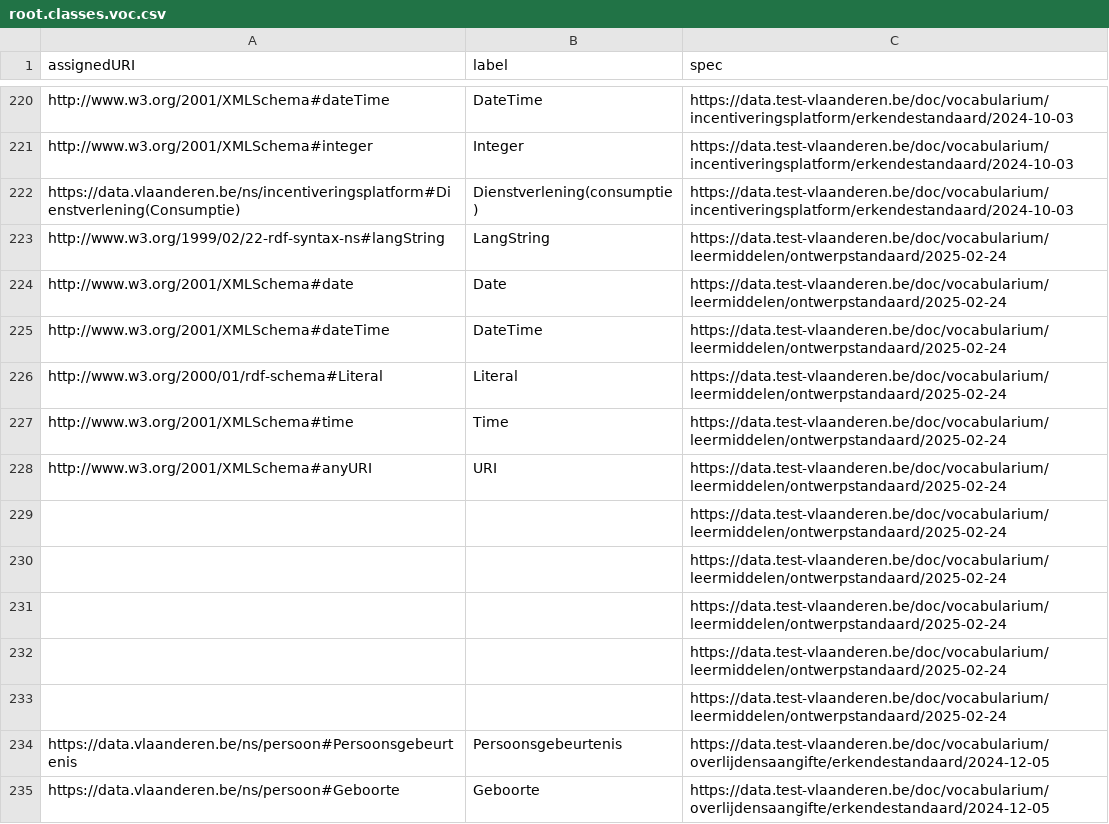
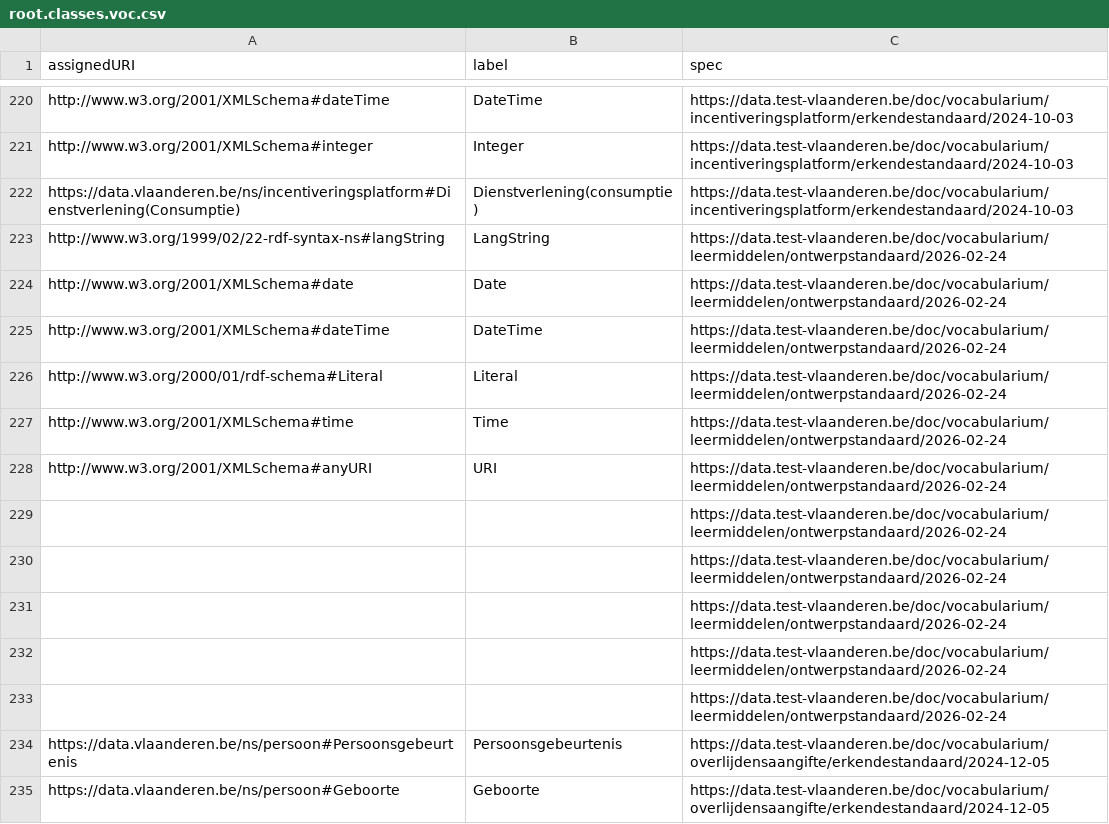
Before and after one commit to Informatievlaanderen/data.vlaanderen.be-statistics, a CSV file: root.classes.voc.csv, drawn as a sheet; only a part is shown, gaps mark what is left out.

```diff
--- a/root.classes.voc.csv
+++ b/root.classes.voc.csv
@@ -222,13 +222,13 @@
 "https://data.vlaanderen.be/ns/incentiveringsplatform#Dienstverlening(Consumptie)","Dienstverlening(consumptie)","https://data.test-vlaanderen.be/doc/vocabularium/incentiveringsplatform/erkendestandaard/2024-10-03"
-"http://www.w3.org/1999/02/22-rdf-syntax-ns#langString","LangString","https://data.test-vlaanderen.be/doc/vocabularium/leermiddelen/ontwerpstandaard/2025-02-24"
-"http://www.w3.org/2001/XMLSchema#date","Date","https://data.test-vlaanderen.be/doc/vocabularium/leermiddelen/ontwerpstandaard/2025-02-24"
-"http://www.w3.org/2001/XMLSchema#dateTime","DateTime","https://data.test-vlaanderen.be/doc/vocabularium/leermiddelen/ontwerpstandaard/2025-02-24"
-"http://www.w3.org/2000/01/rdf-schema#Literal","Literal","https://data.test-vlaanderen.be/doc/vocabularium/leermiddelen/ontwerpstandaard/2025-02-24"
-"http://www.w3.org/2001/XMLSchema#time","Time","https://data.test-vlaanderen.be/doc/vocabularium/leermiddelen/ontwerpstandaard/2025-02-24"
-"http://www.w3.org/2001/XMLSchema#anyURI","URI","https://data.test-vlaanderen.be/doc/vocabularium/leermiddelen/ontwerpstandaard/2025-02-24"
-,,"https://data.test-vlaanderen.be/doc/vocabularium/leermiddelen/ontwerpstandaard/2025-02-24"
-,,"https://data.test-vlaanderen.be/doc/vocabularium/leermiddelen/ontwerpstandaard/2025-02-24"
-,,"https://data.test-vlaanderen.be/doc/vocabularium/leermiddelen/ontwerpstandaard/2025-02-24"
-,,"https://data.test-vlaanderen.be/doc/vocabularium/leermiddelen/ontwerpstandaard/2025-02-24"
-,,"https://data.test-vlaanderen.be/doc/vocabularium/leermiddelen/ontwerpstandaard/2025-02-24"
+"http://www.w3.org/1999/02/22-rdf-syntax-ns#langString","LangString","https://data.test-vlaanderen.be/doc/vocabularium/leermiddelen/ontwerpstandaard/2026-02-24"
+"http://www.w3.org/2001/XMLSchema#date","Date","https://data.test-vlaanderen.be/doc/vocabularium/leermiddelen/ontwerpstandaard/2026-02-24"
+"http://www.w3.org/2001/XMLSchema#dateTime","DateTime","https://data.test-vlaanderen.be/doc/vocabularium/leermiddelen/ontwerpstandaard/2026-02-24"
+"http://www.w3.org/2000/01/rdf-schema#Literal","Literal","https://data.test-vlaanderen.be/doc/vocabularium/leermiddelen/ontwerpstandaard/2026-02-24"
+"http://www.w3.org/2001/XMLSchema#time","Time","https://data.test-vlaanderen.be/doc/vocabularium/leermiddelen/ontwerpstandaard/2026-02-24"
+"http://www.w3.org/2001/XMLSchema#anyURI","URI","https://data.test-vlaanderen.be/doc/vocabularium/leermiddelen/ontwerpstandaard/2026-02-24"
+,,"https://data.test-vlaanderen.be/doc/vocabularium/leermiddelen/ontwerpstandaard/2026-02-24"
+,,"https://data.test-vlaanderen.be/doc/vocabularium/leermiddelen/ontwerpstandaard/2026-02-24"
+,,"https://data.test-vlaanderen.be/doc/vocabularium/leermiddelen/ontwerpstandaard/2026-02-24"
+,,"https://data.test-vlaanderen.be/doc/vocabularium/leermiddelen/ontwerpstandaard/2026-02-24"
+,,"https://data.test-vlaanderen.be/doc/vocabularium/leermiddelen/ontwerpstandaard/2026-02-24"
 "https://data.vlaanderen.be/ns/persoon#Persoonsgebeurtenis","Persoonsgebeurtenis","https://data.test-vlaanderen.be/doc/vocabularium/overlijdensaangifte/erkendestandaard/2024-12-05"
```
Also changed, not shown: root.classes.ap.csv, root.externalproperties.ap.csv, 32 other files.
